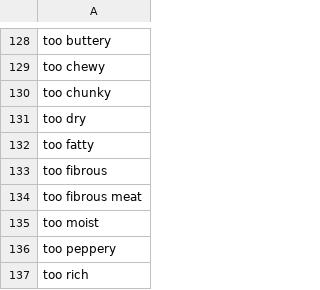
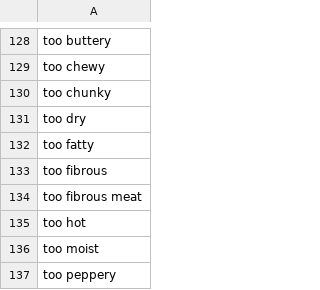
Before and after one commit to ShrinathKorajkar/Cafeteria-Recommendation-Engine, a CSV file: assets/negativeSentiments.csv, drawn as a sheet; only a part is shown, gaps mark what is left out; the shorter side is filled out with more unchanged rows; the diff names each change by its address in the sheet, - before the commit and + after, or states it on an @@ line.

```diff
--- a/assets/negativeSentiments.csv
+++ b/assets/negativeSentiments.csv
+row 135: too hot
```
Also changed, not shown: 53 other files.
